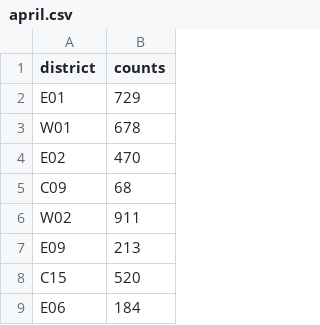
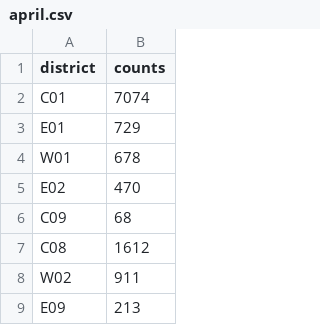
Before and after one commit to HarryXu497/stats-project, a CSV file: data/listings/processed/2025/april.csv, drawn as a sheet; only a part is shown; the shorter side is filled out with more unchanged rows; the diff names each change by its address in the sheet, - before the commit and + after, or states it on an @@ line.

```diff
--- a/data/listings/processed/2025/april.csv
+++ b/data/listings/processed/2025/april.csv
+row 2: C01 | 7074
+row 7: C08 | 1612
```
Also changed, not shown: data/listings/processed/2024/september.csv, data/listings/processed/2025/february.csv, 33 other files.
